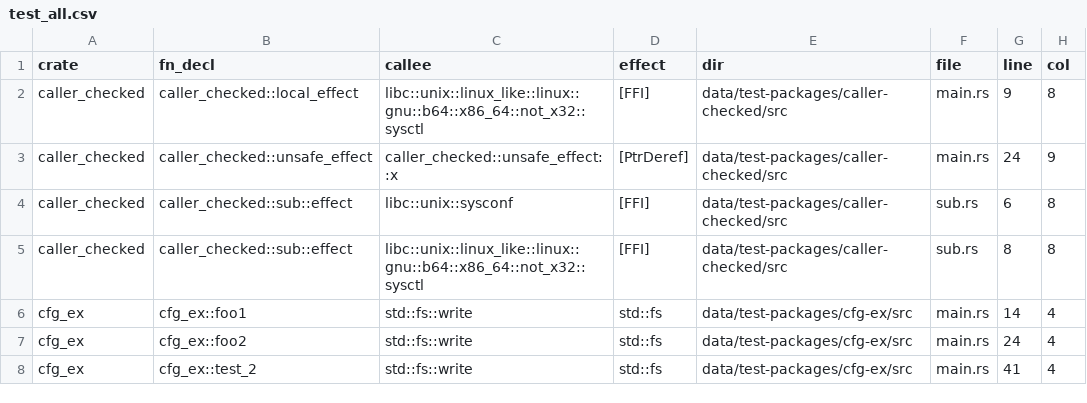
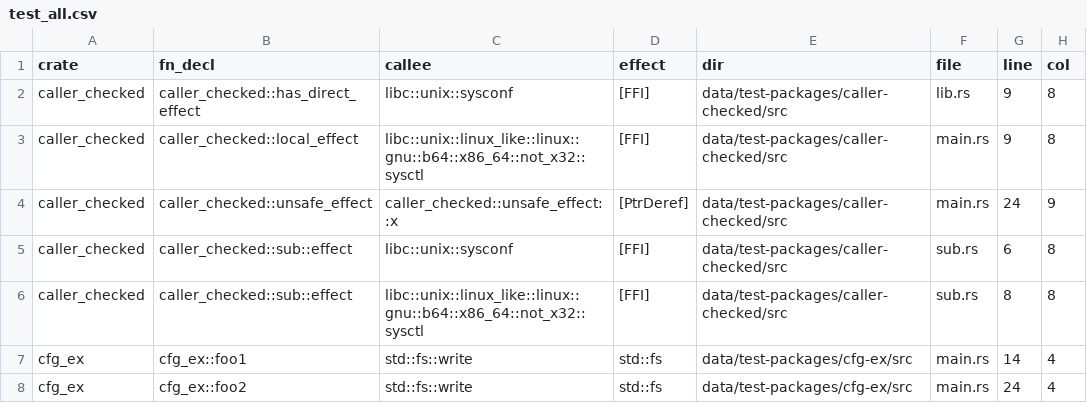
Before and after one commit to PLSysSec/cargo-scan, a CSV file: data/results/test_all.csv, drawn as a sheet; only a part is shown; the shorter side is filled out with more unchanged rows.

```diff
--- a/data/results/test_all.csv
+++ b/data/results/test_all.csv
@@ -1,2 +1,3 @@
 crate, fn_decl, callee, effect, dir, file, line, col
+caller_checked, caller_checked::has_direct_effect, libc::unix::sysconf, [FFI], data/test-packages/caller-checked/src, lib.rs, 9, 8
 caller_checked, caller_checked::local_effect, libc::unix::linux_like::linux::gnu::b64::x86_64::not_x32::sysctl, [FFI], data/test-packages/caller-checked/src, main.rs, 9, 8
```
Also changed, not shown: data/results/test_metadata.csv, data/results/top10_metadata.csv, 2 other files.
